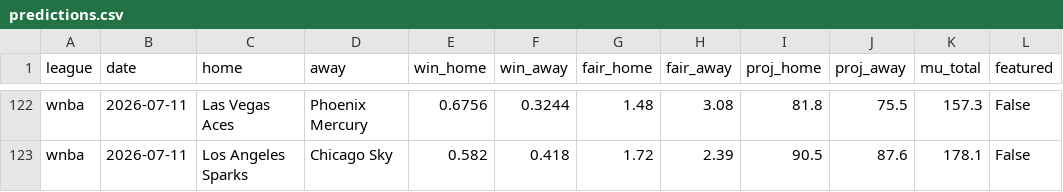
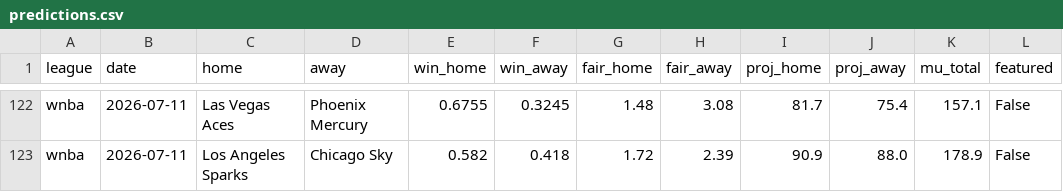
Before and after one commit to DanielTomaro13/Basketball-Modelling, a CSV file: reports/predictions.csv, drawn as a sheet; only a part is shown, gaps mark what is left out; the diff covers the shown part only; the diff names each change by its address in the sheet, - before the commit and + after, or states it on an @@ line.

```diff
--- a/reports/predictions.csv
+++ b/reports/predictions.csv
-E122 (win_home): 0.6756
+E122 (win_home): 0.6755
-F122 (win_away): 0.3244
+F122 (win_away): 0.3245
-I122 (proj_home): 81.8
+I122 (proj_home): 81.7
-J122 (proj_away): 75.5
+J122 (proj_away): 75.4
-K122 (mu_total): 157.3
+K122 (mu_total): 157.1
-I123 (proj_home): 90.5
+I123 (proj_home): 90.9
-J123 (proj_away): 87.6
+J123 (proj_away): 88.0
-K123 (mu_total): 178.1
+K123 (mu_total): 178.9
```
Also changed, not shown: 58 edited cells elsewhere in this file, 30 other files.
